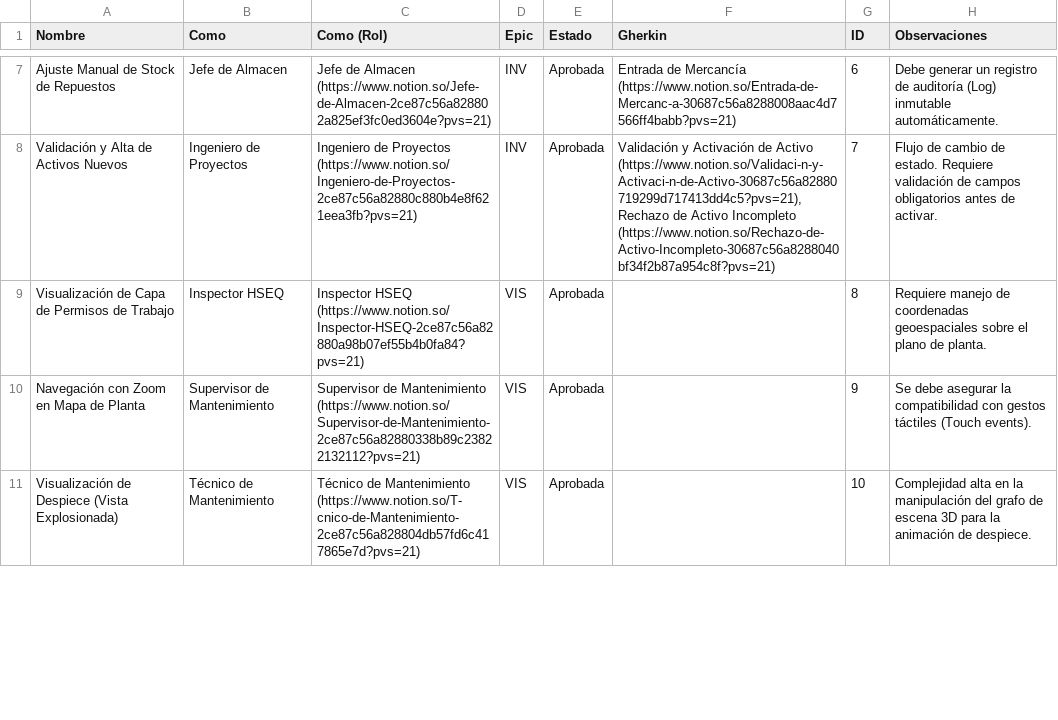
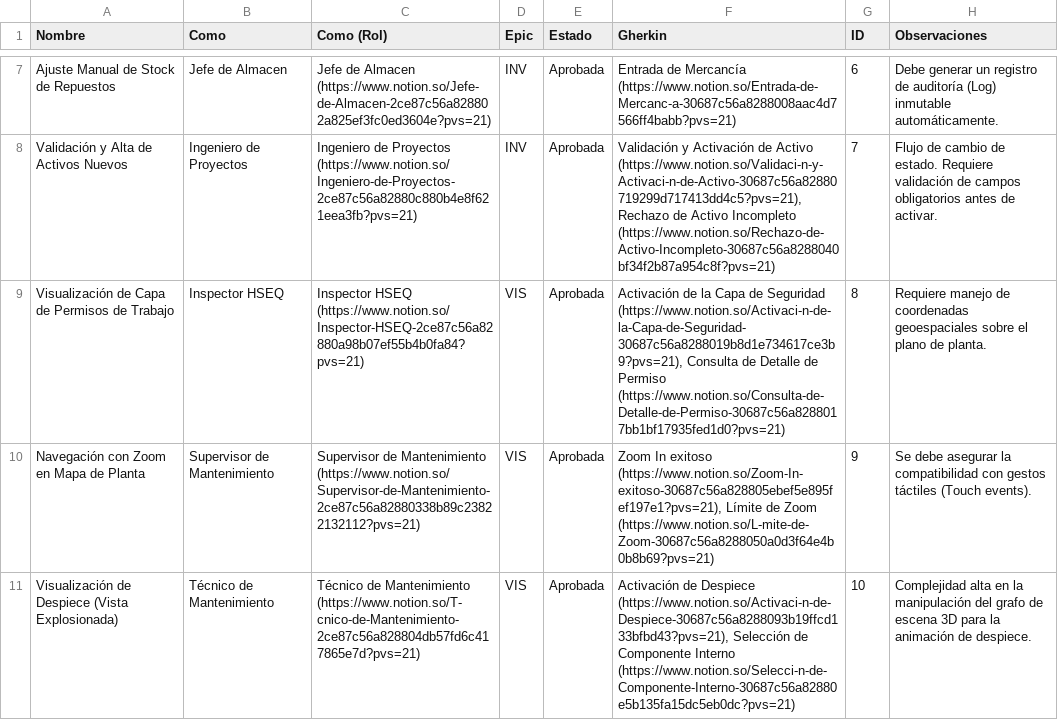
Before and after one commit to Novav20/adso-dteam-docs, a CSV file: assets/docs/databases/user_stories.csv, drawn as a sheet; only a part is shown, gaps mark what is left out; the diff covers the shown part only; the diff names each change by its address in the sheet, - before the commit and + after, or states it on an @@ line.

```diff
--- a/assets/docs/databases/user_stories.csv
+++ b/assets/docs/databases/user_stories.csv
-F9 (Gherkin): (empty)
+F9 (Gherkin): Activación de la Capa de Seguridad (https://www.notion.so/Activaci-n-de-la-Capa-de-Seguridad-30687c56a8288019b8d1e734617ce3b9?pvs=21), Consulta de Detalle de Permiso (https://www.notion.so/Consulta-de-Detalle-de-Permiso-30687c56a8288017bb1bf17935fed1d0?pvs=21)
-F10 (Gherkin): (empty)
+F10 (Gherkin): Zoom In exitoso (https://www.notion.so/Zoom-In-exitoso-30687c56a828805ebef5e895fef197e1?pvs=21), Límite de Zoom (https://www.notion.so/L-mite-de-Zoom-30687c56a8288050a0d3f64e4b0b8b69?pvs=21)
-F11 (Gherkin): (empty)
+F11 (Gherkin): Activación de Despiece (https://www.notion.so/Activaci-n-de-Despiece-30687c56a8288093b19ffcd133bfbd43?pvs=21), Selección de Componente Interno (https://www.notion.so/Selecci-n-de-Componente-Interno-30687c56a82880e5b135fa15dc5eb0dc?pvs=21)
```
Also changed, not shown: 3 edited cells elsewhere in this file.
